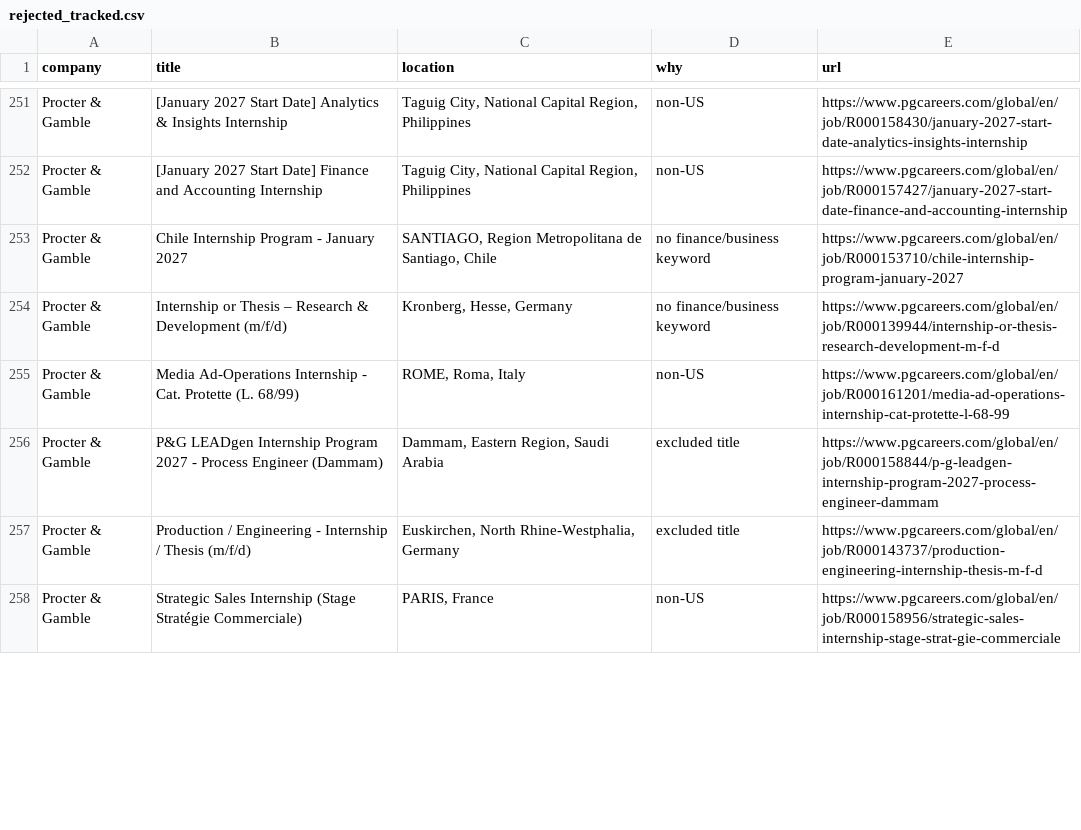
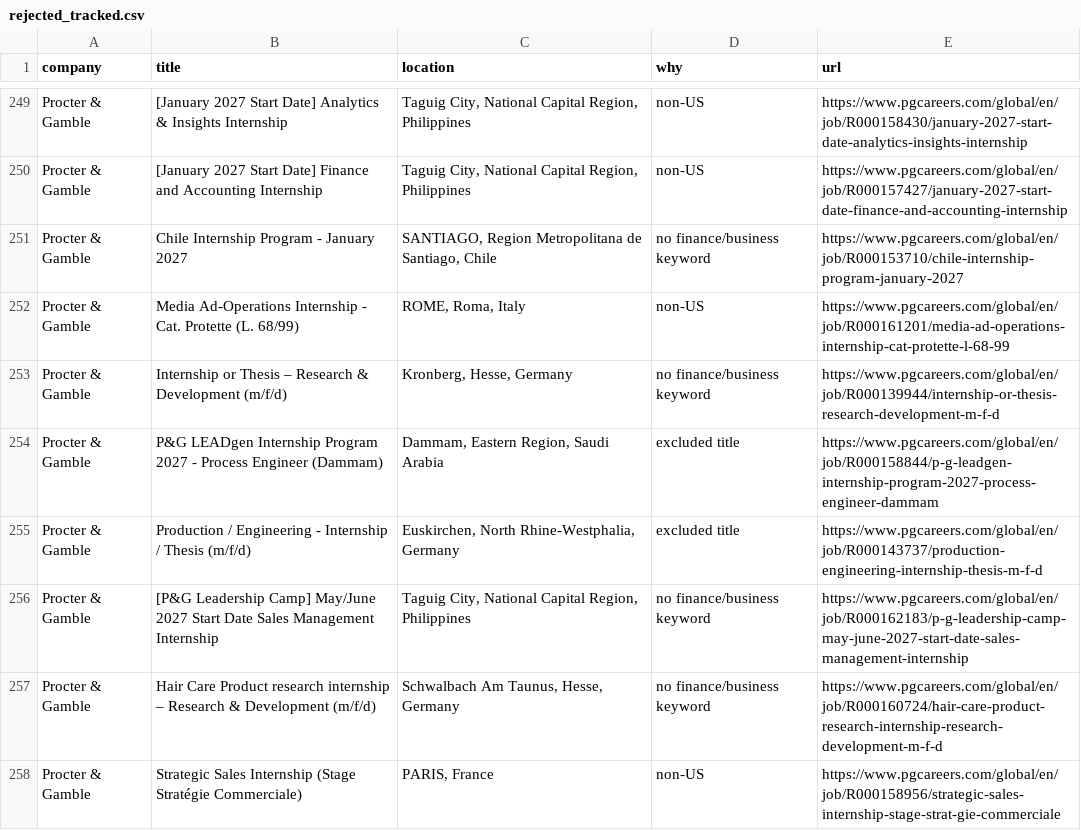
Before and after one commit to nikhilc3/coop-finance, a CSV file: data/rejected_tracked.csv, drawn as a sheet; only a part is shown, gaps mark what is left out; the diff covers the shown part only.

```diff
--- a/data/rejected_tracked.csv
+++ b/data/rejected_tracked.csv
@@ -253,6 +251,8 @@ Procter & Gamble,[January 2027 Start Date] Finance and Accounting Internship,"Ta
 Procter & Gamble,Chile Internship Program - January 2027,"SANTIAGO, Region Metropolitana de Santiago, Chile",no finance/business keyword,https://www.pgcareers.com/global/en/job/R000153710/chile-internship-program-january-2027
+Procter & Gamble,Media Ad-Operations Internship - Cat. Protette (L. 68/99),"ROME, Roma, Italy",non-US,https://www.pgcareers.com/global/en/job/R000161201/media-ad-operations-internship-cat-protette-l-68-99
 Procter & Gamble,Internship or Thesis – Research & Development (m/f/d),"Kronberg, Hesse, Germany",no finance/business keyword,https://www.pgcareers.com/global/en/job/R000139944/internship-or-thesis-research-development-m-f-d
-Procter & Gamble,Media Ad-Operations Internship - Cat. Protette (L. 68/99),"ROME, Roma, Italy",non-US,https://www.pgcareers.com/global/en/job/R000161201/media-ad-operations-internship-cat-protette-l-68-99
 Procter & Gamble,P&G LEADgen Internship Program 2027 - Process Engineer (Dammam),"Dammam, Eastern Region, Saudi Arabia",excluded title,https://www.pgcareers.com/global/en/job/R000158844/p-g-leadgen-internship-program-2027-process-engineer-dammam
 Procter & Gamble,Production / Engineering - Internship / Thesis (m/f/d),"Euskirchen, North Rhine-Westphalia, Germany",excluded title,https://www.pgcareers.com/global/en/job/R000143737/production-engineering-internship-thesis-m-f-d
+Procter & Gamble,[P&G Leadership Camp] May/June 2027 Start Date Sales Management Internship,"Taguig City, National Capital Region, Philippines",no finance/business keyword,https://www.pgcareers.com/global/en/job/R000162183/p-g-leadership-camp-may-june-2027-start-date-sales-management-internship
+Procter & Gamble,Hair Care Product research internship – Research & Development (m/f/d),"Schwalbach Am Taunus, Hesse, Germany",no finance/business keyword,https://www.pgcareers.com/global/en/job/R000160724/hair-care-product-research-internship-research-development-m-f-d
 Procter & Gamble,Strategic Sales Internship (Stage Stratégie Commerciale),"PARIS, France",non-US,https://www.pgcareers.com/global/en/job/R000158956/strategic-sales-internship-stage-strat-gie-commerciale
```
Also changed, not shown: 4 added rows, 5 removed rows, 7 moved rows and 3 edited cells elsewhere in this file, 10 other files.
